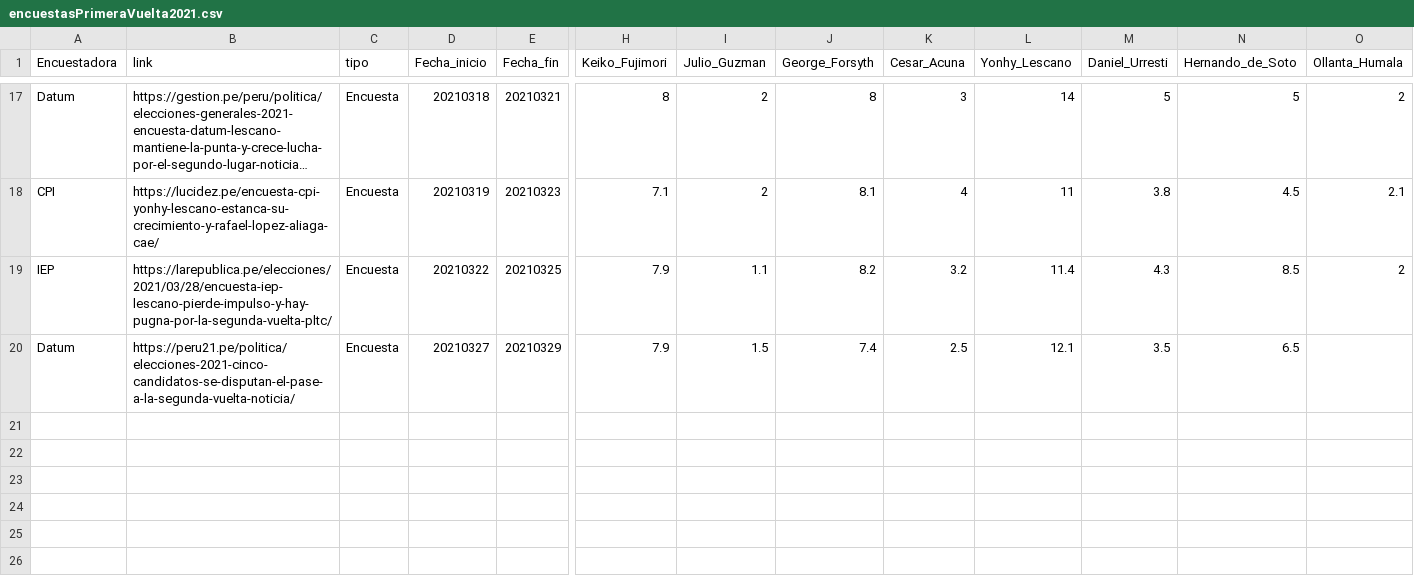
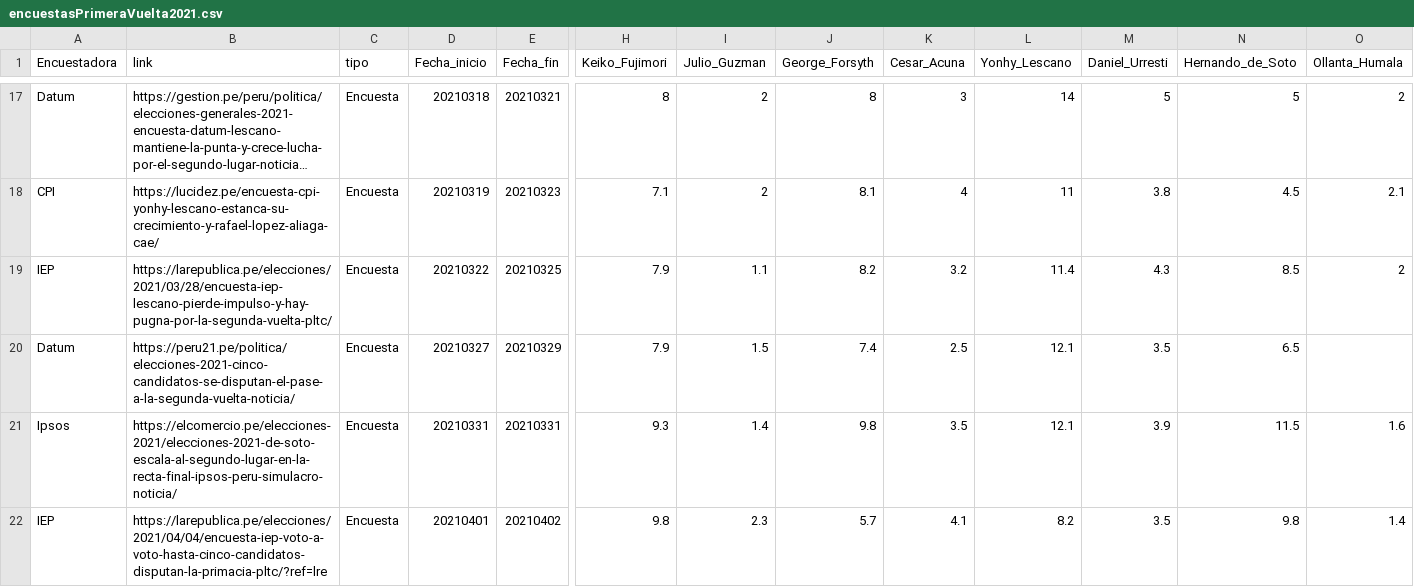
Before and after one commit to AlejandroKantor/ResultadosPe2021, a CSV file: input/encuestasPrimeraVuelta2021.csv, drawn as a sheet; only a part is shown, gaps mark what is left out; long unchanged cells end in …; rows hold the shown columns only; the diff names each change by its address in the sheet, - before the commit and + after, or states it on an @@ line.

Commit message:
update ipsos IEP last first round

```diff
--- a/input/encuestasPrimeraVuelta2021.csv
+++ b/input/encuestasPrimeraVuelta2021.csv
+row 21: Ipsos | https://elcomercio.pe/elecciones-2021/elecciones-2021-de-soto-escala-al-segundo-lugar-en-la-recta-final-ipsos-peru-simulacro-noticia/ | Encuesta | 20210331 | 20210331 | 9.3 | 1.4 | 9.8 | 3.5 | 12.1 | 3.9 | 11.5 | 1.6
+row 22: IEP | https://larepublica.pe/elecciones/2021/04/04/encuesta-iep-voto-a-voto-hasta-cinco-candidatos-disputan-la-primacia-pltc/?ref=lre | Encuesta | 20210401 | 20210402 | 9.8 | 2.3 | 5.7 | 4.1 | 8.2 | 3.5 | 9.8 | 1.4
```
Also changed, not shown: 1 other file.
